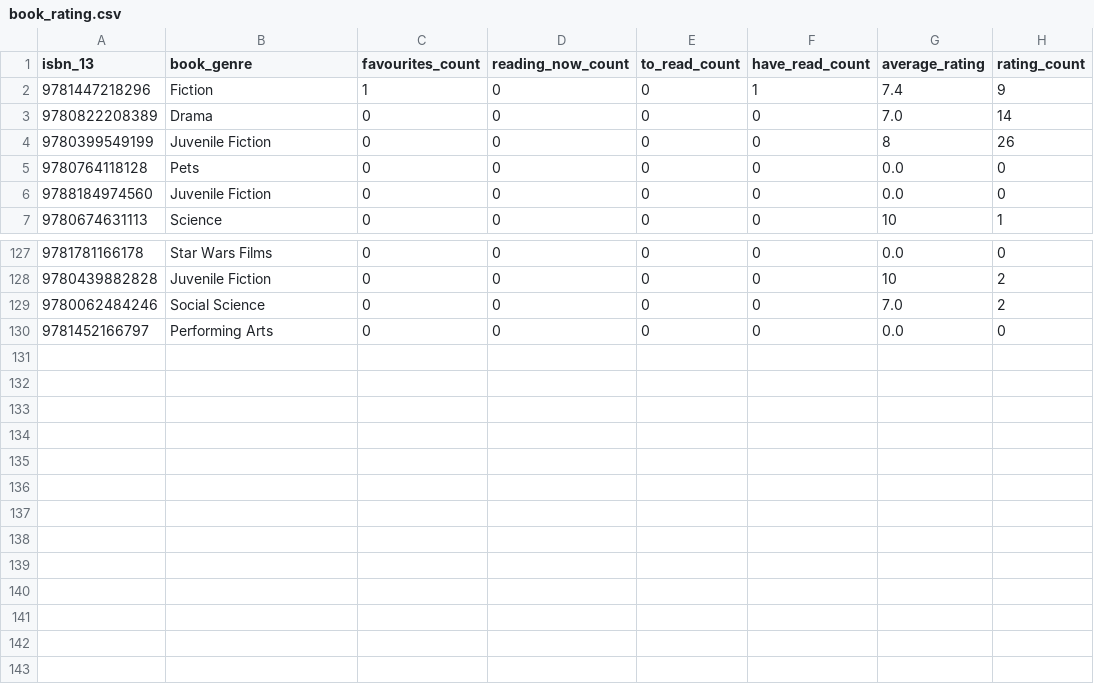
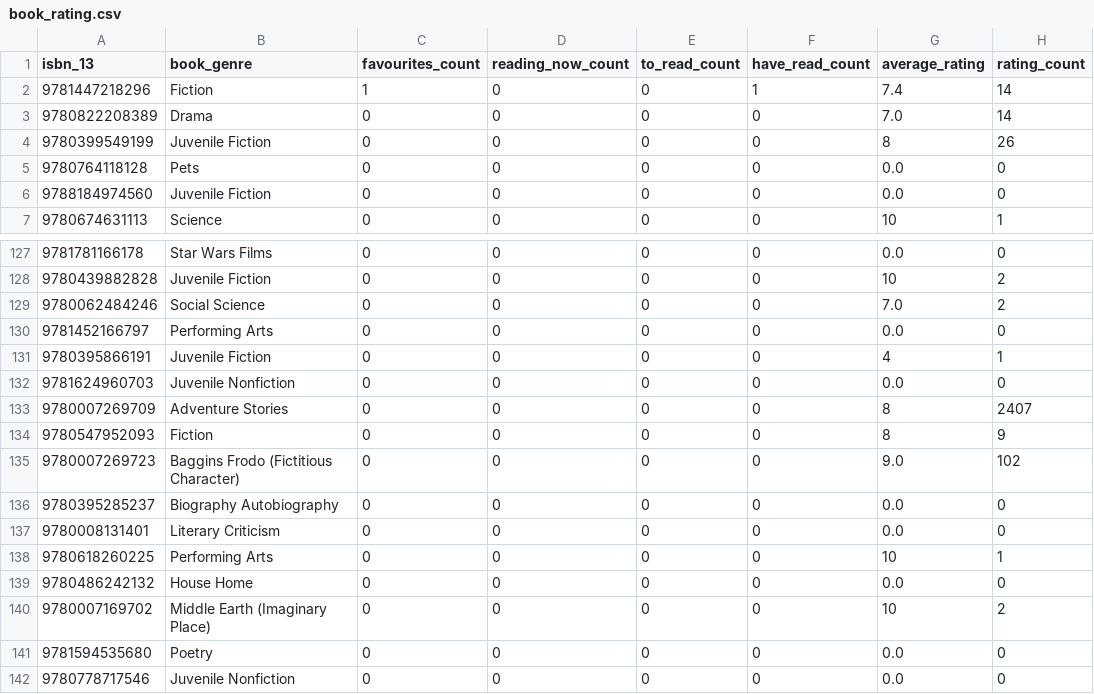
Before and after one commit to hajam09/booksystem, a CSV file: book_rating.csv, drawn as a sheet; only a part is shown, gaps mark what is left out.

```diff
--- a/book_rating.csv
+++ b/book_rating.csv
@@ -1,3 +1,3 @@
 isbn_13,book_genre,favourites_count,reading_now_count,to_read_count,have_read_count,average_rating,rating_count
-9781447218296,Fiction,1,0,0,1,7.4,9
+9781447218296,Fiction,1,0,0,1,7.4,14
 9780822208389,Drama,0,0,0,0,7.0,14
@@ -130 +130,13 @@ isbn_13,book_genre,favourites_count,reading_now_count,to_read_count,have_read_co
 9781452166797,Performing Arts,0,0,0,0,0.0,0
+9780395866191,Juvenile Fiction,0,0,0,0,4,1
+9781624960703,Juvenile Nonfiction,0,0,0,0,0.0,0
+9780007269709,Adventure Stories,0,0,0,0,8,2407
+9780547952093,Fiction,0,0,0,0,8,9
+9780007269723,Baggins Frodo (Fictitious Character),0,0,0,0,9.0,102
+9780395285237,Biography Autobiography,0,0,0,0,0.0,0
+9780008131401,Literary Criticism,0,0,0,0,0.0,0
+9780618260225,Performing Arts,0,0,0,0,10,1
+9780486242132,House Home,0,0,0,0,0.0,0
+9780007169702,Middle Earth (Imaginary Place),0,0,0,0,10,2
+9781594535680,Poetry,0,0,0,0,0.0,0
+9780778717546,Juvenile Nonfiction,0,0,0,0,0.0,0
```
Also changed, not shown: book_description.csv, book_info.csv, 6 other files.
